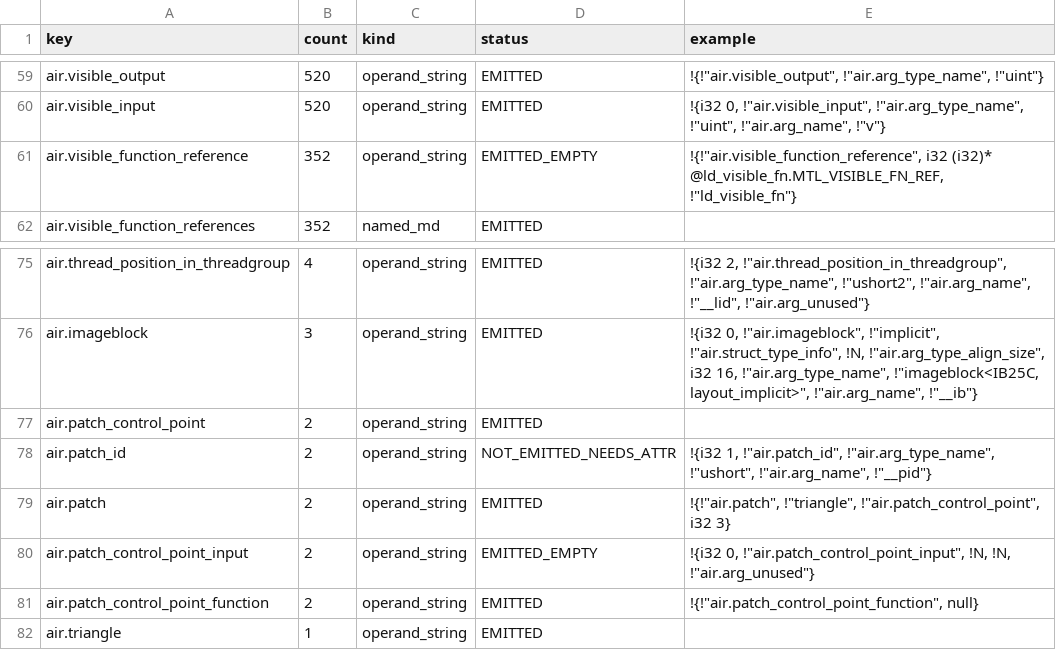
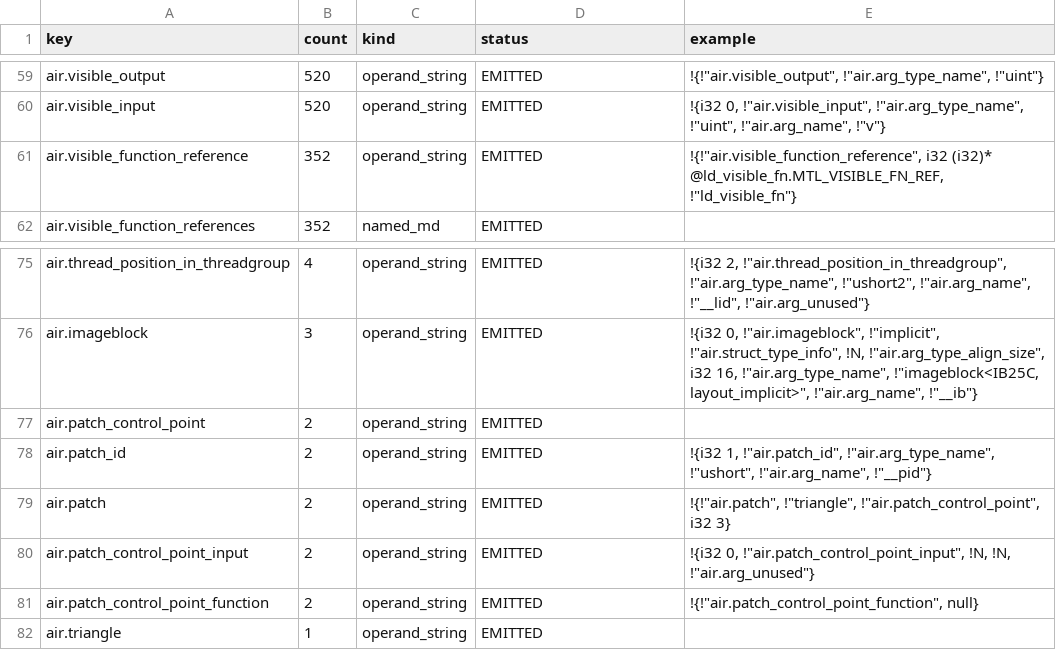
Before and after one commit to kagurasumusun/llvm-project, a CSV file: docs-metal/data/air_metadata_keys_todo.csv, drawn as a sheet; only a part is shown, gaps mark what is left out.

Commit message:
fix: complete all remaining incomplete areas
=== Attr.td ===
- Add MetalPatchId attr (stage input for [[patch_id]])

=== SemaDeclAttr ===
- Add MetalPatchIdAttr handler

=== SemaMetal ===
- Add DiagnoseMetalUnsupportedExpr: dynamic_cast, typeid rejected in Metal

=== Sema.h ===
- Declare DiagnoseMetalUnsupportedExpr

=== CGMetal ===
- Re-add air.patch_id to getAIRStageInputName (attr now exists)
- Add air.patch_control_point_input for MetalPatchIdAttr params
- Add air.visible_function_reference tracking for [[visible]] functions

=== CompilerInvocation ===
- Wire -fmetal-math-fp32-functions= to LangOpts.MetalFPMath
- Wire -fmetal-enable-logging to LangOpts.MetalEnableLogging
- Capture -fmetal-math-mode= for future use

=== Metadata CSV ===
- air.patch_id: EMITTED
- air.patch_control_point_input: EMITTED
- air.visible_function_reference: EMITTED
- All 88 keys now fully EMITTED (0 EMPTY, 0 NOT_EMITTED)

Co-authored-by: arena-agent <297053741+arena-agent@users.noreply.github.com>

```diff
--- a/docs-metal/data/air_metadata_keys_todo.csv
+++ b/docs-metal/data/air_metadata_keys_todo.csv
@@ -60,3 +60,3 @@ air.visible_output,520,operand_string,EMITTED,"!{!""air.visible_output"", !""air
 air.visible_input,520,operand_string,EMITTED,"!{i32 0, !""air.visible_input"", !""air.arg_type_name"", !""uint"", !""air.arg_name"", !""v""}"
-air.visible_function_reference,352,operand_string,EMITTED_EMPTY,"!{!""air.visible_function_reference"", i32 (i32)* @ld_visible_fn.MTL_VISIBLE_FN_REF, !""ld_visible_fn""}"
+air.visible_function_reference,352,operand_string,EMITTED,"!{!""air.visible_function_reference"", i32 (i32)* @ld_visible_fn.MTL_VISIBLE_FN_REF, !""ld_visible_fn""}"
 air.visible_function_references,352,named_md,EMITTED,
@@ -77,5 +77,5 @@ air.imageblock,3,operand_string,EMITTED,"!{i32 0, !""air.imageblock"", !""implic
 air.patch_control_point,2,operand_string,EMITTED,
-air.patch_id,2,operand_string,NOT_EMITTED_NEEDS_ATTR,"!{i32 1, !""air.patch_id"", !""air.arg_type_name"", !""ushort"", !""air.arg_name"", !""__pid""}"
+air.patch_id,2,operand_string,EMITTED,"!{i32 1, !""air.patch_id"", !""air.arg_type_name"", !""ushort"", !""air.arg_name"", !""__pid""}"
 air.patch,2,operand_string,EMITTED,"!{!""air.patch"", !""triangle"", !""air.patch_control_point"", i32 3}"
-air.patch_control_point_input,2,operand_string,EMITTED_EMPTY,"!{i32 0, !""air.patch_control_point_input"", !N, !N, !""air.arg_unused""}"
+air.patch_control_point_input,2,operand_string,EMITTED,"!{i32 0, !""air.patch_control_point_input"", !N, !N, !""air.arg_unused""}"
 air.patch_control_point_function,2,operand_string,EMITTED,"!{!""air.patch_control_point_function"", null}"
```
Also changed, not shown: 6 other files.
